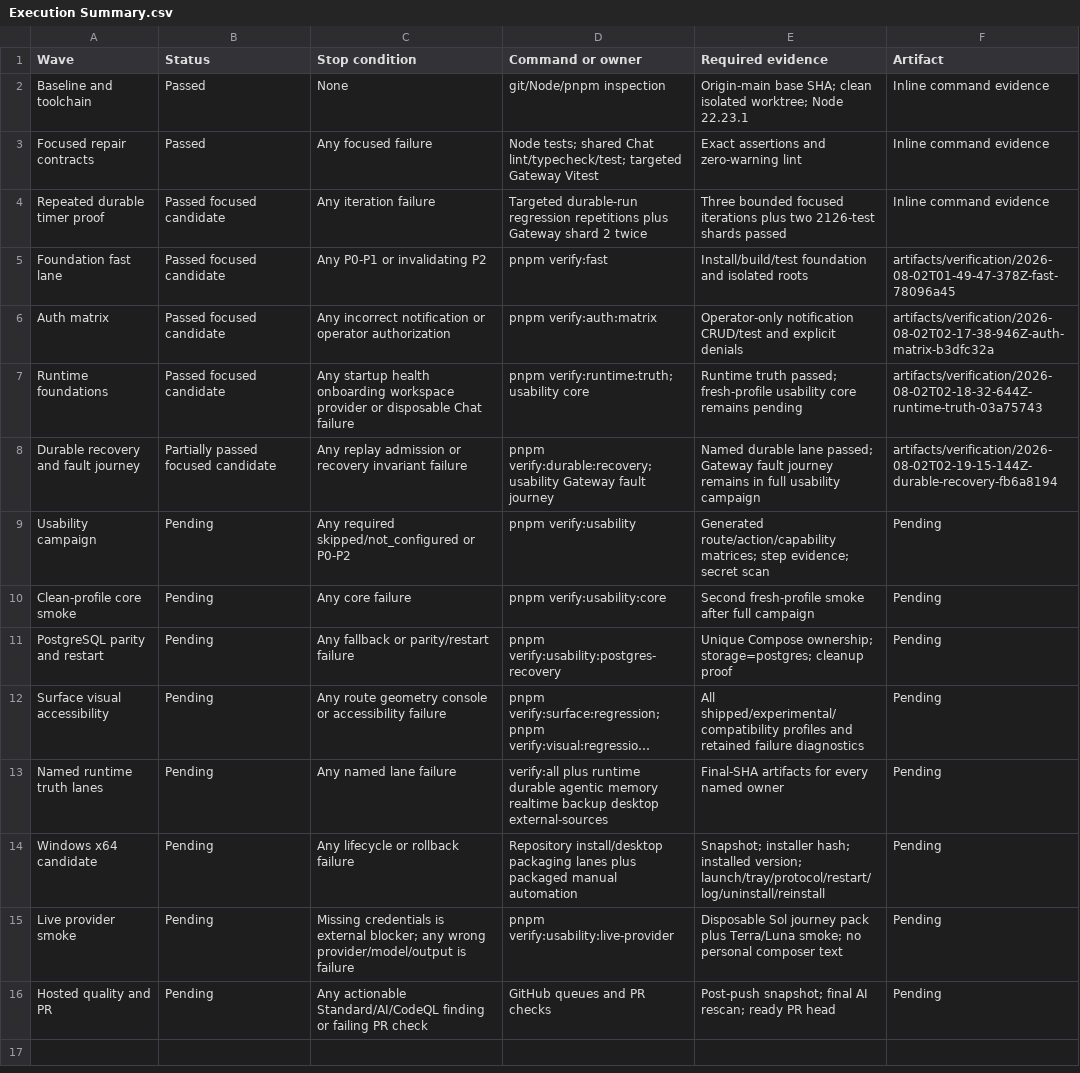
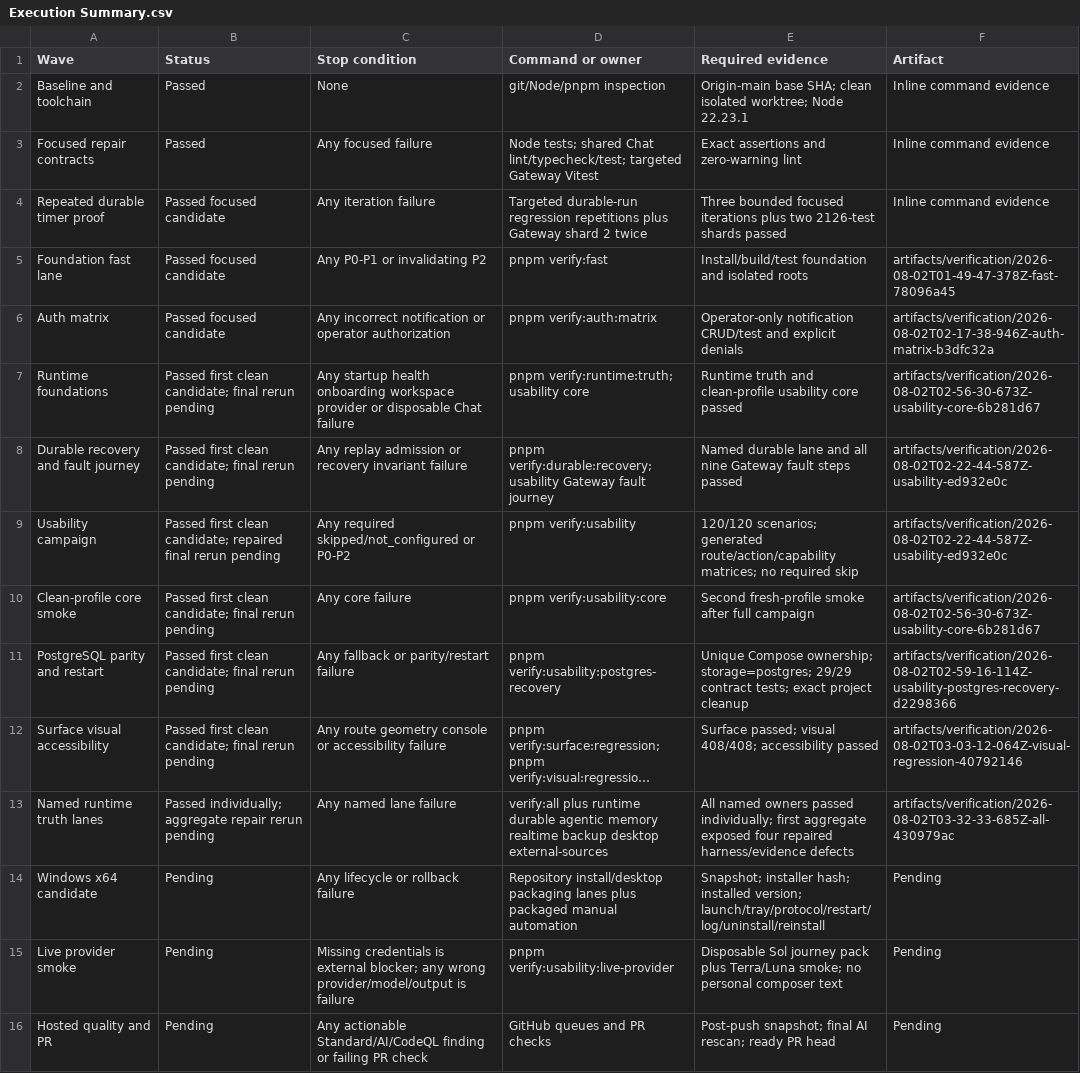
Before and after one commit to goatcitadel/GoatCitadel, a CSV file: docs/qa_pre_qa_usability_2026-08-01/Execution Summary.csv, drawn as a sheet; long unchanged cells end in …; the diff names each change by its address in the sheet, - before the commit and + after, or states it on an @@ line.

```diff
--- a/docs/qa_pre_qa_usability_2026-08-01/Execution Summary.csv
+++ b/docs/qa_pre_qa_usability_2026-08-01/Execution Summary.csv
-B7 (Status): Passed focused candidate
+B7 (Status): Passed first clean candidate; final rerun pending
-E7 (Required evidence): Runtime truth passed; fresh-profile usability core remains pending
+E7 (Required evidence): Runtime truth and clean-profile usability core passed
-F7 (Artifact): artifacts/verification/2026-08-02T02-18-32-644Z-runtime-truth-03a75743
+F7 (Artifact): artifacts/verification/2026-08-02T02-56-30-673Z-usability-core-6b281d67
-B8 (Status): Partially passed focused candidate
+B8 (Status): Passed first clean candidate; final rerun pending
-E8 (Required evidence): …durable lane passed; Gateway fault journey remains in full usability campaign
+E8 (Required evidence): …durable lane and all nine Gateway fault steps passed
-F8 (Artifact): artifacts/verification/2026-08-02T02-19-15-144Z-durable-recovery-fb6a8194
+F8 (Artifact): artifacts/verification/2026-08-02T02-22-44-587Z-usability-ed932e0c
-B9 (Status): Pending
+B9 (Status): Passed first clean candidate; repaired final rerun pending
-E9 (Required evidence): Generated route/action/capability matrices; step evidence; secret scan
+E9 (Required evidence): 120/120 scenarios; generated route/action/capability matrices; no required skip
-F9 (Artifact): Pending
+F9 (Artifact): artifacts/verification/2026-08-02T02-22-44-587Z-usability-ed932e0c
-B10:B12 (Status): Pending
+B10:B12 (Status): Passed first clean candidate; final rerun pending
-F10 (Artifact): Pending
+F10 (Artifact): artifacts/verification/2026-08-02T02-56-30-673Z-usability-core-6b281d67
-E11 (Required evidence): …ownership; storage=postgres; cleanup proof
+E11 (Required evidence): …ownership; storage=postgres; 29/29 contract tests; exact project cleanup
-F11 (Artifact): Pending
+F11 (Artifact): artifacts/verification/2026-08-02T02-59-16-114Z-usability-postgres-recovery-d2298366
-E12 (Required evidence): All shipped/experimental/compatibility profiles and retained failure diagnostics
+E12 (Required evidence): Surface passed; visual 408/408; accessibility passed
-F12 (Artifact): Pending
+F12 (Artifact): artifacts/verification/2026-08-02T03-03-12-064Z-visual-regression-40792146
-B13 (Status): Pending
+B13 (Status): Passed individually; aggregate repair rerun pending
-E13 (Required evidence): Final-SHA artifacts for every named owner
+E13 (Required evidence): All named owners passed individually; first aggregate exposed four repaired harness/evidence defects
-F13 (Artifact): Pending
+F13 (Artifact): artifacts/verification/2026-08-02T03-32-33-685Z-all-430979ac
```
Also changed, not shown: docs/qa_pre_qa_usability_2026-08-01/Defect Ledger.csv, docs/qa_pre_qa_usability_2026-08-01/Environment Matrix.csv, 7 other files.
